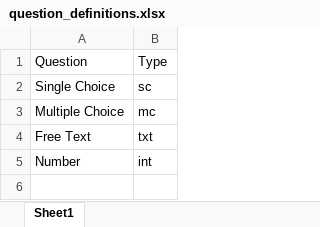
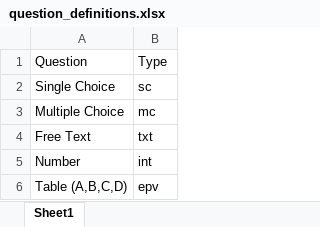
Before and after one commit to tchangkiat/data-analysis, an Excel workbook: question_definitions.xlsx, sheet Sheet1, drawn as a sheet; values as stored, in another font and other column widths than the file's, no borders; the diff names each change by its address in the sheet, - before the commit and + after, or states it on an @@ line.

```diff
--- a/question_definitions.xlsx (sheet Sheet1)
+++ b/question_definitions.xlsx (sheet Sheet1)
+row 6: Table (A,B,C,D) | epv
```
Also changed, not shown: sample_data.xlsx, 1 other file.
